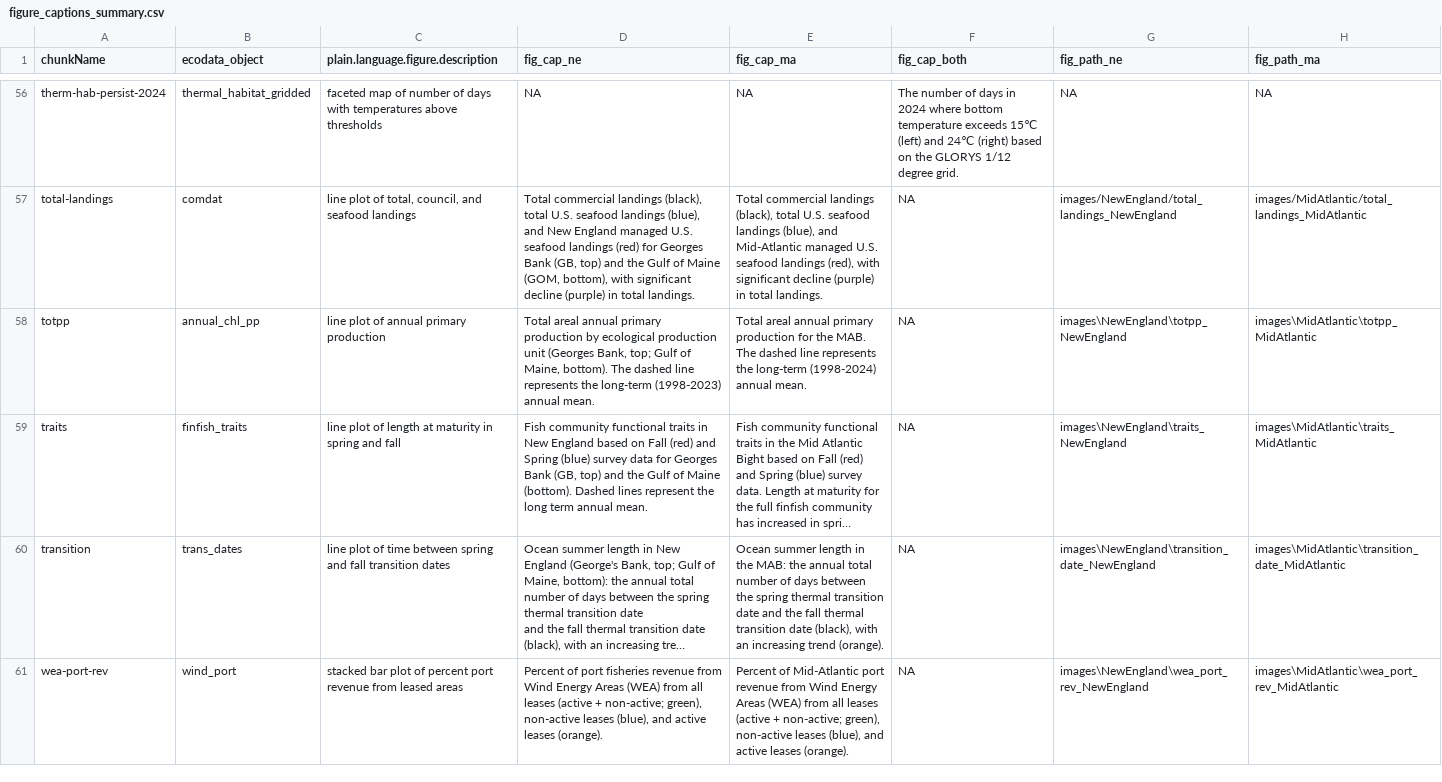
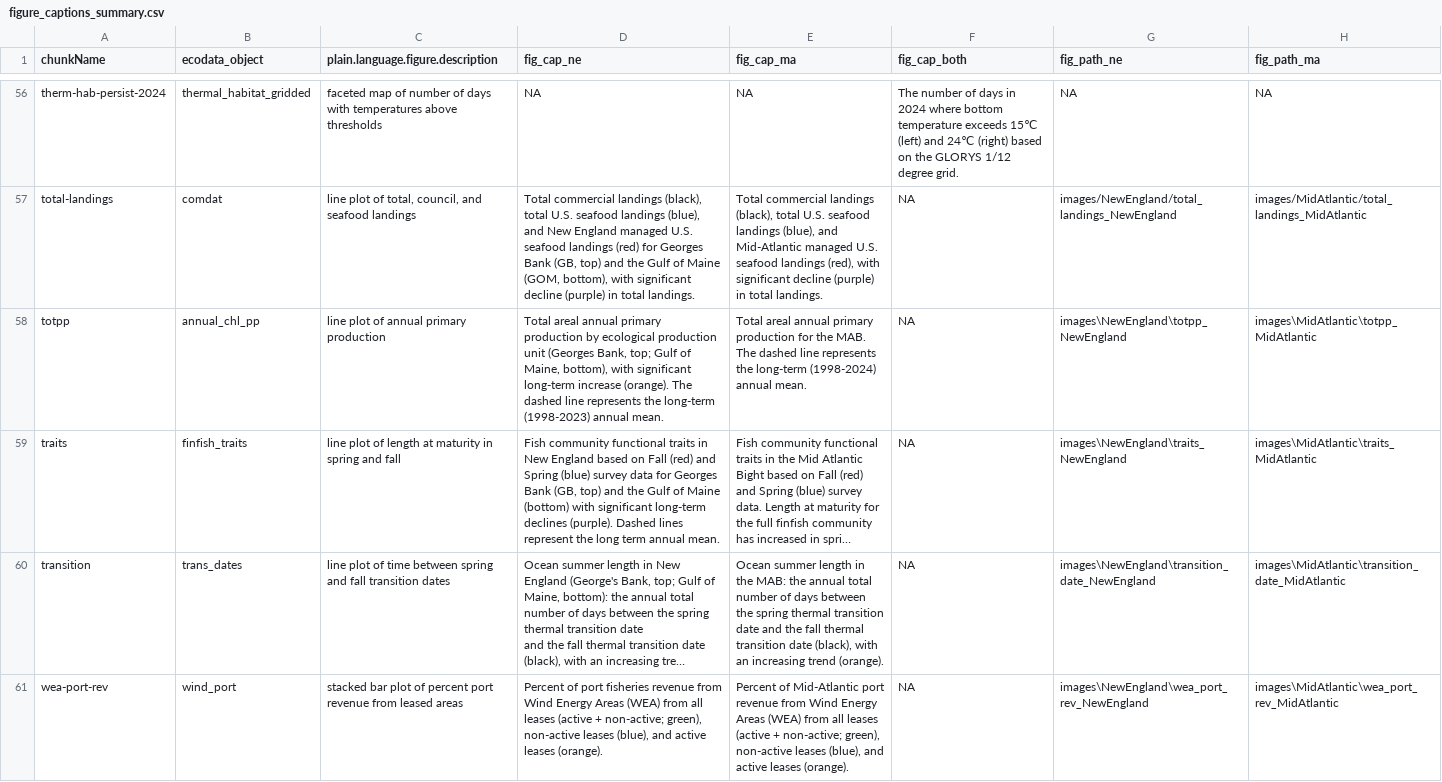
Before and after one commit to NEFSC/READ-EDAB-SOE_reports, a CSV file: utils/figure_captions_summary.csv, drawn as a sheet; only a part is shown, gaps mark what is left out; long unchanged cells end in …; the diff covers the shown part only; the diff names each change by its address in the sheet, - before the commit and + after, or states it on an @@ line.

Commit message:
report figure captions edits

```diff
--- a/utils/figure_captions_summary.csv
+++ b/utils/figure_captions_summary.csv
-D58 (fig_cap_ne): …of Maine, bottom). The dashed…
+D58 (fig_cap_ne): …of Maine, bottom), with significant long-term increase (orange). The dashed…
-D59 (fig_cap_ne): …of Maine (bottom). Dashed lines…
+D59 (fig_cap_ne): …of Maine (bottom) with significant long-term declines (purple). Dashed lines…
```
Also changed, not shown: 17 edited cells elsewhere in this file.
